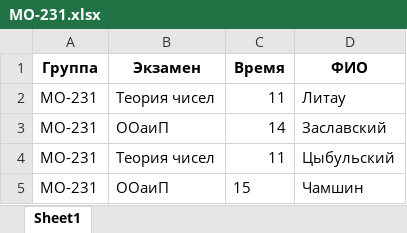
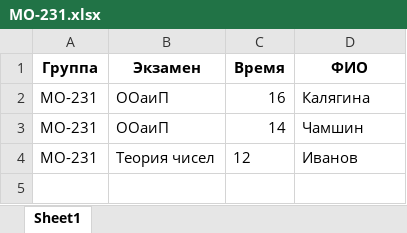
Before and after one commit to blackfyz00/TG_Bot_Exam, an Excel workbook: final_record/MO-231.xlsx, sheet Sheet1, drawn as a sheet; values as stored, in another font and other column widths than the file's, no borders; removed rows and columns are numbered as before the commit, all else as after; the diff names each change by its address in the sheet, - before the commit and + after, or states it on an @@ line.

```diff
--- a/final_record/MO-231.xlsx (sheet Sheet1)
+++ b/final_record/MO-231.xlsx (sheet Sheet1)
-row 2: MO-231 | Теория чисел | 11 | Литау
-C2 (Время): 14
+C2 (Время): 16
-D2 (ФИО): Заславский
+D2 (ФИО): Калягина
-row 4: MO-231 | Теория чисел | 11 | Цыбульский
-C3 (Время): 15
+C3 (Время): 14
+row 4: MO-231 | Теория чисел | 12 | Иванов
```
Also changed, not shown: db.xlsx, final_record/ФИТ-231.xlsx, 6 other files.
